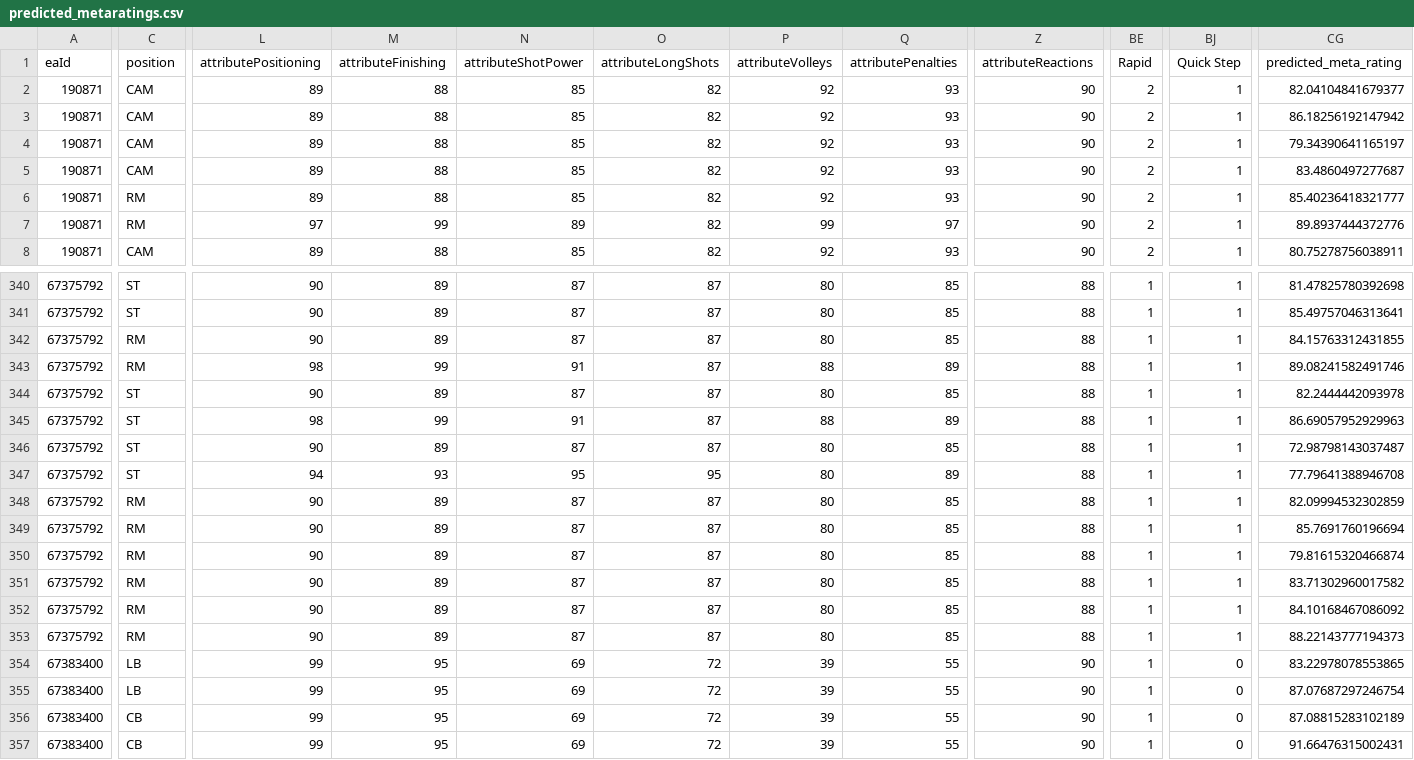
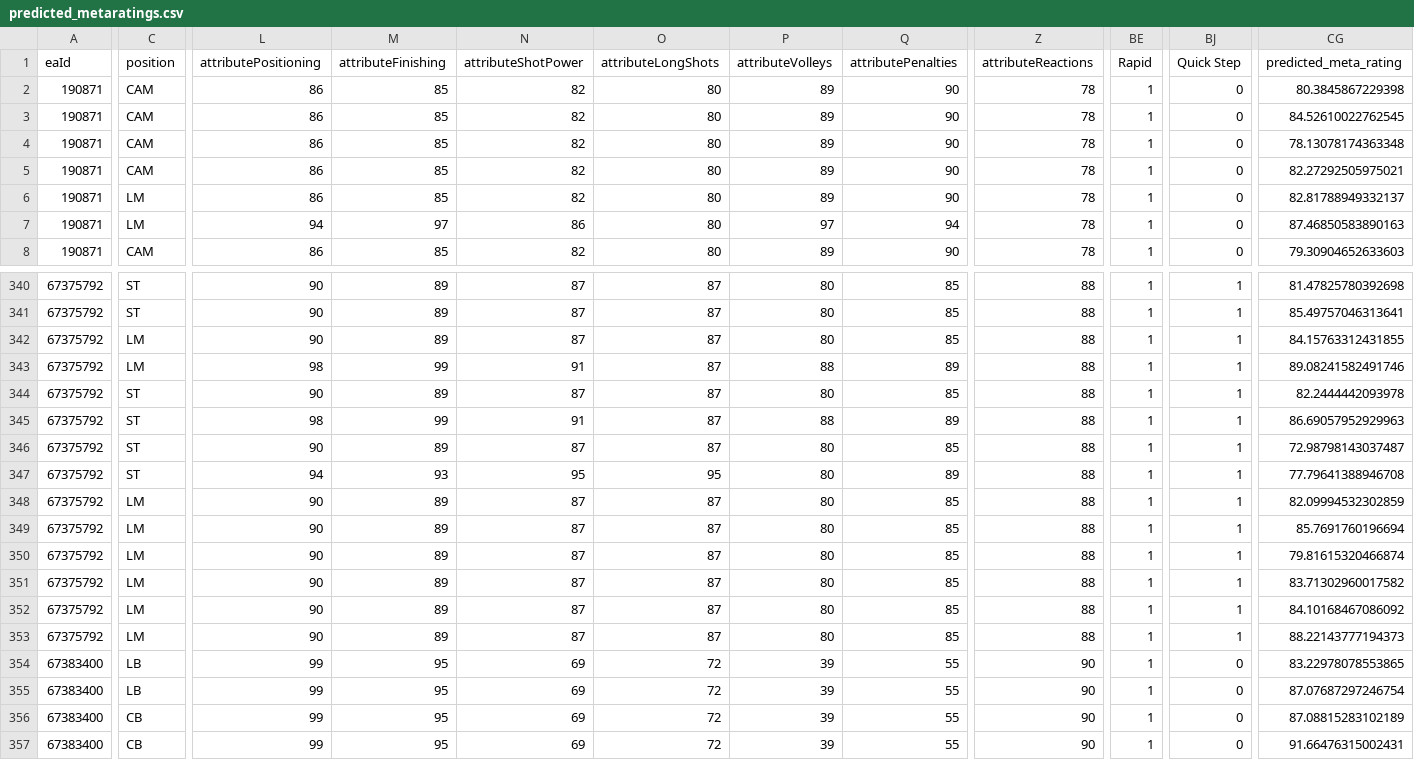
Before and after one commit to moazmagdy77/fut.gg, a CSV file: data/predicted_metaratings.csv, drawn as a sheet; only a part is shown, gaps mark what is left out; the diff covers the shown part only; the diff names each change by its address in the sheet, - before the commit and + after, or states it on an @@ line.

```diff
--- a/data/predicted_metaratings.csv
+++ b/data/predicted_metaratings.csv
-L2:L6 (attributePositioning): 89
+L2:L6 (attributePositioning): 86
-M2:M6 (attributeFinishing): 88
+M2:M6 (attributeFinishing): 85
-N2:N6 (attributeShotPower): 85
+N2:N6 (attributeShotPower): 82
-O2:O8 (attributeLongShots): 82
+O2:O8 (attributeLongShots): 80
-P2:P6 (attributeVolleys): 92
+P2:P6 (attributeVolleys): 89
-Q2:Q6 (attributePenalties): 93
+Q2:Q6 (attributePenalties): 90
-Z2:Z8 (attributeReactions): 90
+Z2:Z8 (attributeReactions): 78
-BE2:BE8 (Rapid): 2
+BE2:BE8 (Rapid): 1
-BJ2:BJ8 (Quick Step): 1
+BJ2:BJ8 (Quick Step): 0
-CG2 (predicted_meta_rating): 82.04104841679377
+CG2 (predicted_meta_rating): 80.3845867229398
-CG3 (predicted_meta_rating): 86.18256192147942
+CG3 (predicted_meta_rating): 84.52610022762545
-CG4 (predicted_meta_rating): 79.34390641165197
+CG4 (predicted_meta_rating): 78.13078174363348
-CG5 (predicted_meta_rating): 83.4860497277687
+CG5 (predicted_meta_rating): 82.27292505975021
-C6:C7 (position): RM
+C6:C7 (position): LM
-CG6 (predicted_meta_rating): 85.40236418321777
+CG6 (predicted_meta_rating): 82.81788949332137
-L7 (attributePositioning): 97
+L7 (attributePositioning): 94
-M7 (attributeFinishing): 99
+M7 (attributeFinishing): 97
-N7 (attributeShotPower): 89
+N7 (attributeShotPower): 86
-P7 (attributeVolleys): 99
+P7 (attributeVolleys): 97
-Q7 (attributePenalties): 97
+Q7 (attributePenalties): 94
-CG7 (predicted_meta_rating): 89.8937444372776
+CG7 (predicted_meta_rating): 87.46850583890163
-L8 (attributePositioning): 89
+L8 (attributePositioning): 86
-M8 (attributeFinishing): 88
+M8 (attributeFinishing): 85
-N8 (attributeShotPower): 85
+N8 (attributeShotPower): 82
-P8 (attributeVolleys): 92
+P8 (attributeVolleys): 89
-Q8 (attributePenalties): 93
+Q8 (attributePenalties): 90
-CG8 (predicted_meta_rating): 80.75278756038911
+CG8 (predicted_meta_rating): 79.30904652633603
-C342:C343 (position): RM
+C342:C343 (position): LM
-C348:C353 (position): RM
+C348:C353 (position): LM
```
Also changed, not shown: 103 edited cells elsewhere in this file, 10 other files.
